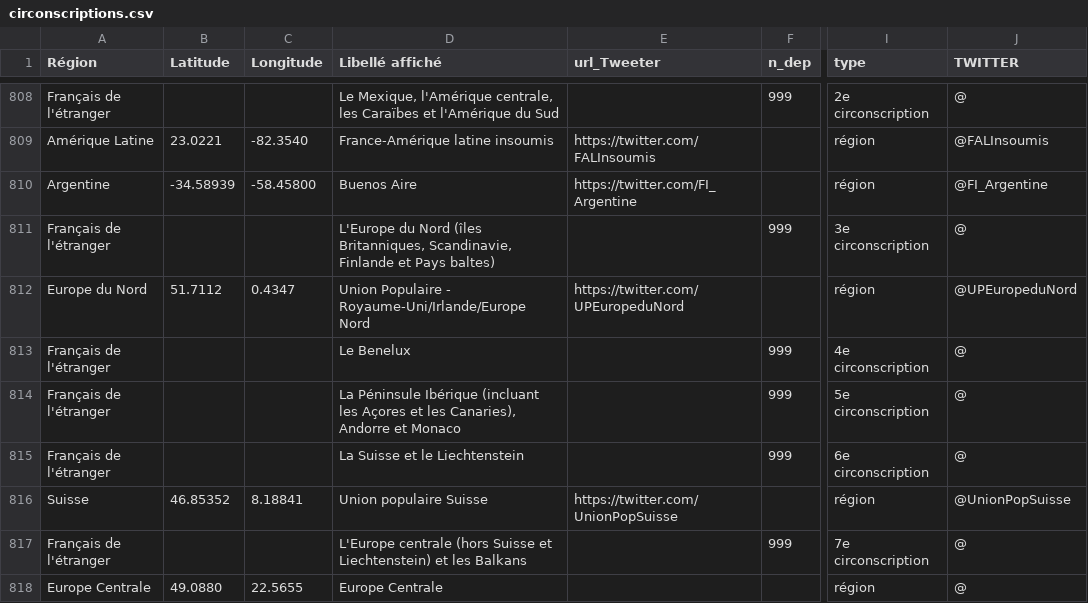
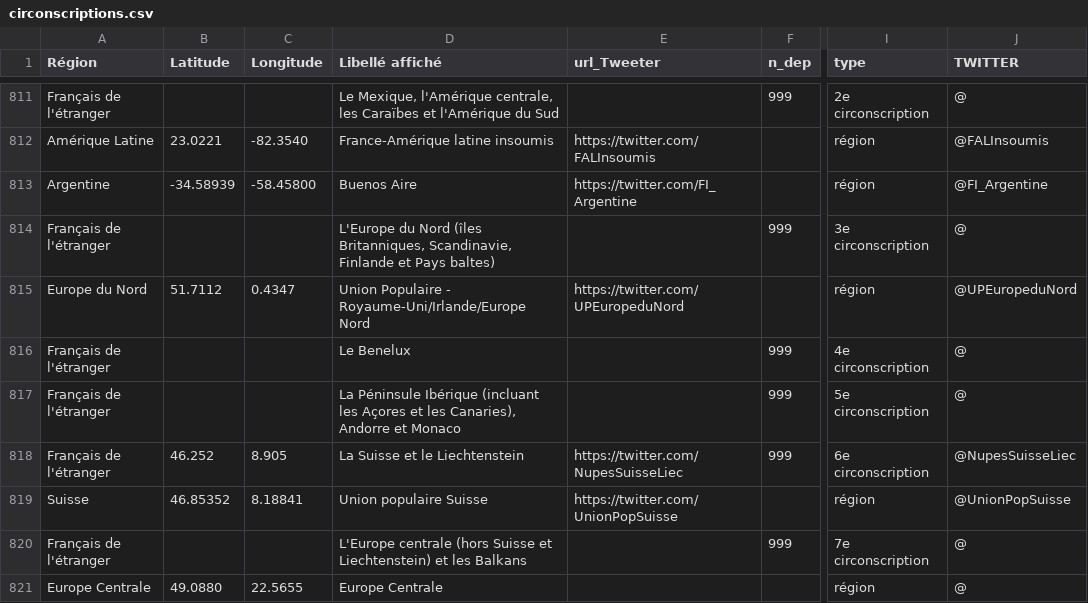
Before and after one commit to u4y0u/circo, a CSV file: circonscriptions.csv, drawn as a sheet; only a part is shown, gaps mark what is left out; addresses are those after the commit; the diff covers the shown part only; the diff names each change by its address in the sheet, - before the commit and + after, or states it on an @@ line.

```diff
--- a/circonscriptions.csv
+++ b/circonscriptions.csv
-B818 (Latitude): (empty)
+B818 (Latitude): 46.252
-C818 (Longitude): (empty)
+C818 (Longitude): 8.905
-E818 (url_Tweeter): (empty)
+E818 (url_Tweeter): https://twitter.com/NupesSuisseLiec
-J818 (TWITTER): @
+J818 (TWITTER): @NupesSuisseLiec
```
Also changed, not shown: 3 added rows and 38 edited cells elsewhere in this file, 2 other files.
